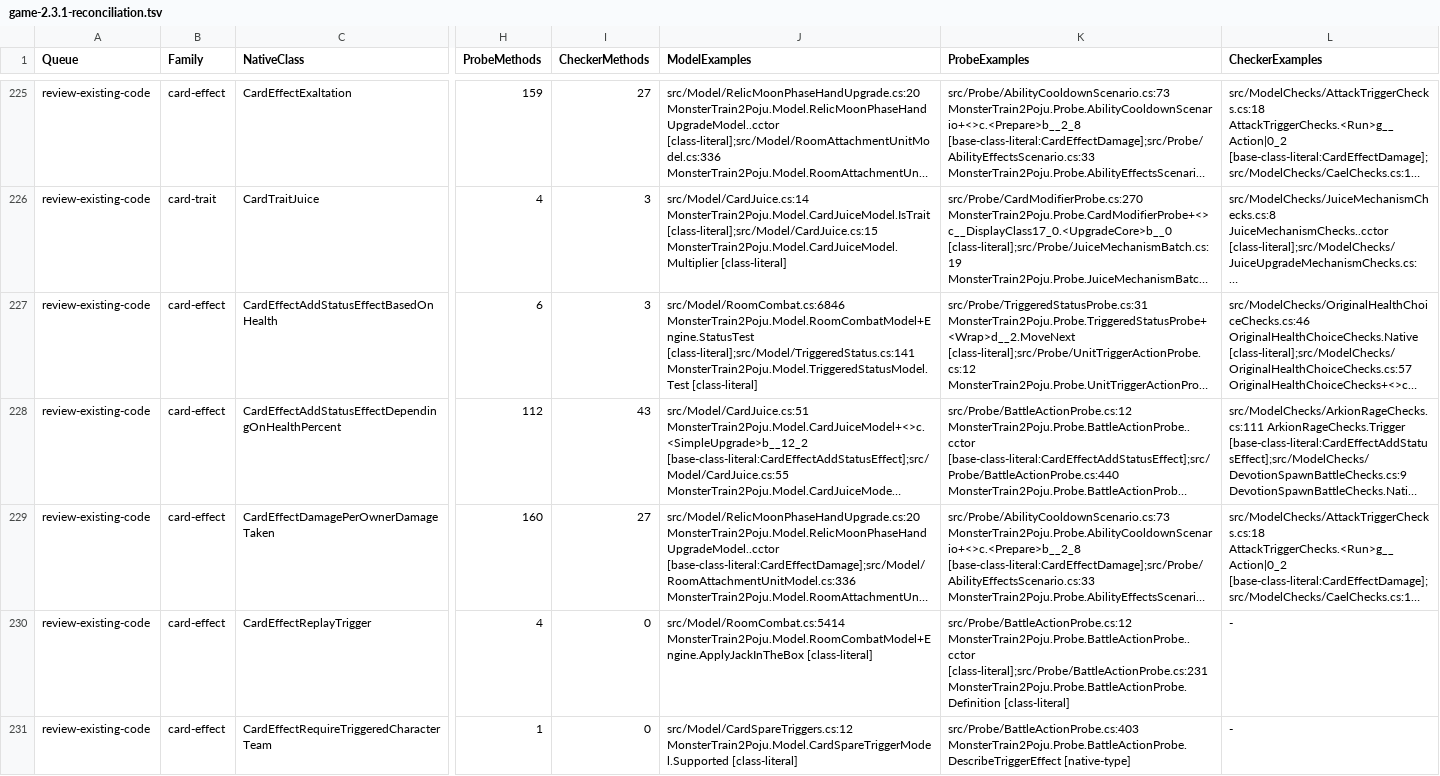
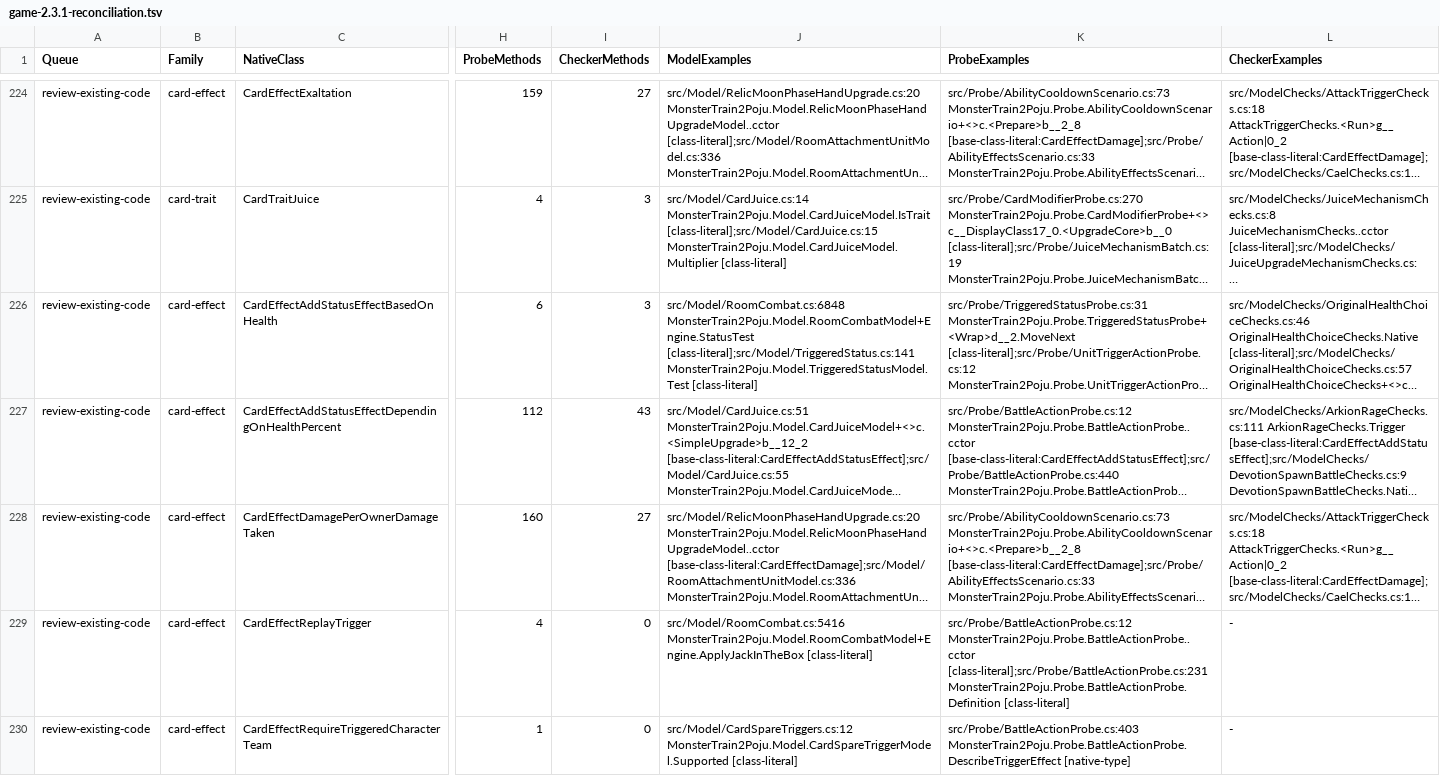
Before and after one commit to netcan/monster-train2-solver, a TSV file: docs/inventory/game-2.3.1-reconciliation.tsv, drawn as a sheet; only a part is shown, gaps mark what is left out; long unchanged cells end in …; addresses are those after the commit; the diff covers the shown part only; the diff names each change by its address in the sheet, - before the commit and + after, or states it on an @@ line.

```diff
--- a/docs/inventory/game-2.3.1-reconciliation.tsv
+++ b/docs/inventory/game-2.3.1-reconciliation.tsv
-J226 (ModelExamples): src/Model/RoomCombat.cs:6846 MonsterTrain2Poju.Model.RoomCombatModel+Engine.StatusTest [class-literal];src/Model/TriggeredStatus.cs:141…
+J226 (ModelExamples): src/Model/RoomCombat.cs:6848 MonsterTrain2Poju.Model.RoomCombatModel+Engine.StatusTest [class-literal];src/Model/TriggeredStatus.cs:141…
-J229 (ModelExamples): src/Model/RoomCombat.cs:5414 MonsterTrain2Poju.Model.RoomCombatModel+Engine.ApplyJackInTheBox [class-literal]
+J229 (ModelExamples): src/Model/RoomCombat.cs:5416 MonsterTrain2Poju.Model.RoomCombatModel+Engine.ApplyJackInTheBox [class-literal]
```
Also changed, not shown: 1 added row, 1 removed row and 46 edited cells elsewhere in this file, 2 other files.
